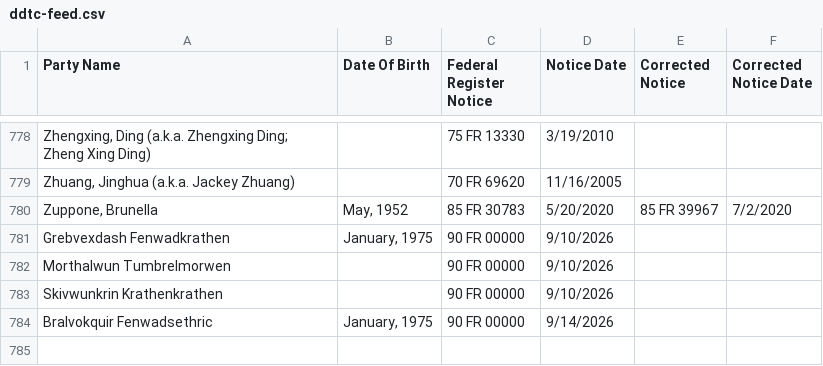
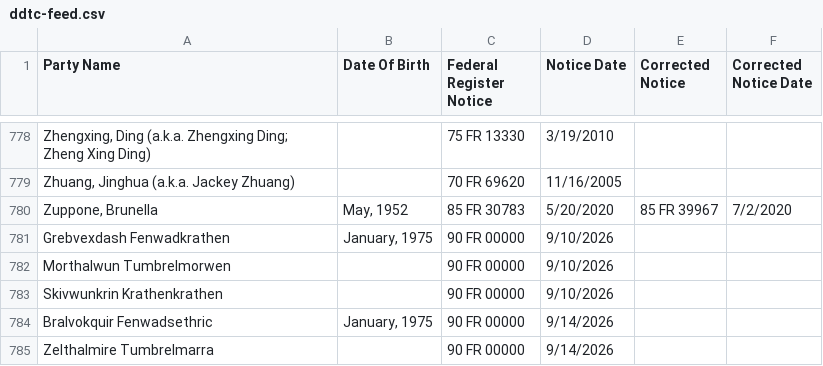
Before and after one commit to cathalryan-eftsure/csl-test-feeds, a CSV file: cases/ddtc-feed.csv, drawn as a sheet; only a part is shown, gaps mark what is left out; the diff names each change by its address in the sheet, - before the commit and + after, or states it on an @@ line.

Commit message:
BR-2680 Confirmed match is not re-opened when the supplier is listed on another sanctions list sanction on DDTC: ddtc present for 'Zelthalmire Tumbrelmarra'

```diff
--- a/cases/ddtc-feed.csv
+++ b/cases/ddtc-feed.csv
+row 785: Zelthalmire Tumbrelmarra |  | 90 FR 00000 | 9/14/2026
```
